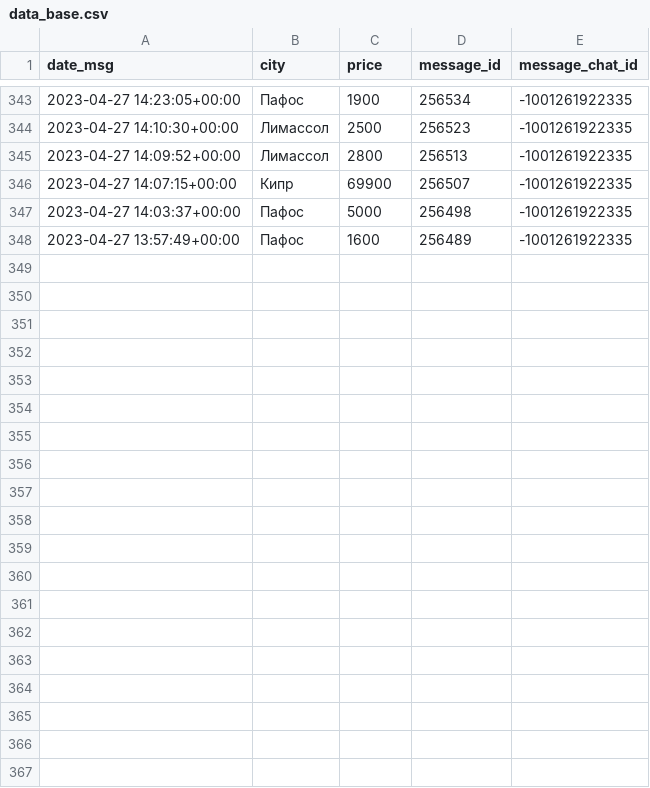
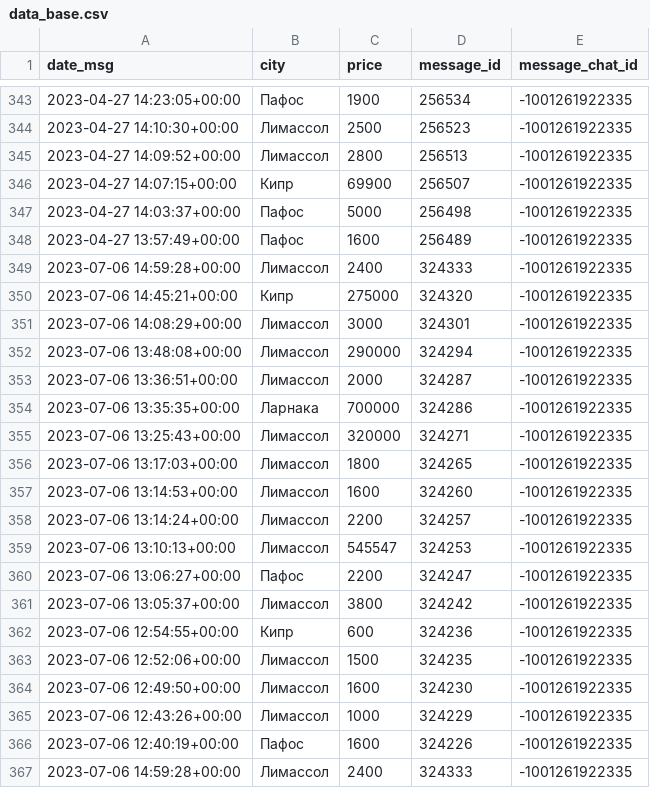
Before and after one commit to ArtDmSav/estate_bot, a CSV file: data_base.csv, drawn as a sheet; only a part is shown, gaps mark what is left out; the diff covers the shown part only.

```diff
--- a/data_base.csv
+++ b/data_base.csv
@@ -348 +348,20 @@ date_msg,city,price,message_id,message_chat_id
 2023-04-27 13:57:49+00:00,Пафос,1600,256489,-1001261922335
+2023-07-06 14:59:28+00:00,Лимассол,2400,324333,-1001261922335
+2023-07-06 14:45:21+00:00,Кипр,275000,324320,-1001261922335
+2023-07-06 14:08:29+00:00,Лимассол,3000,324301,-1001261922335
+2023-07-06 13:48:08+00:00,Лимассол,290000,324294,-1001261922335
+2023-07-06 13:36:51+00:00,Лимассол,2000,324287,-1001261922335
+2023-07-06 13:35:35+00:00,Ларнака,700000,324286,-1001261922335
+2023-07-06 13:25:43+00:00,Лимассол,320000,324271,-1001261922335
+2023-07-06 13:17:03+00:00,Лимассол,1800,324265,-1001261922335
+2023-07-06 13:14:53+00:00,Лимассол,1600,324260,-1001261922335
+2023-07-06 13:14:24+00:00,Лимассол,2200,324257,-1001261922335
+2023-07-06 13:10:13+00:00,Лимассол,545547,324253,-1001261922335
+2023-07-06 13:06:27+00:00,Пафос,2200,324247,-1001261922335
+2023-07-06 13:05:37+00:00,Лимассол,3800,324242,-1001261922335
+2023-07-06 12:54:55+00:00,Кипр,600,324236,-1001261922335
+2023-07-06 12:52:06+00:00,Лимассол,1500,324235,-1001261922335
+2023-07-06 12:49:50+00:00,Лимассол,1600,324230,-1001261922335
+2023-07-06 12:43:26+00:00,Лимассол,1000,324229,-1001261922335
+2023-07-06 12:40:19+00:00,Пафос,1600,324226,-1001261922335
+2023-07-06 14:59:28+00:00,Лимассол,2400,324333,-1001261922335
```
Also changed, not shown: 17 added rows elsewhere in this file, 2 other files.
